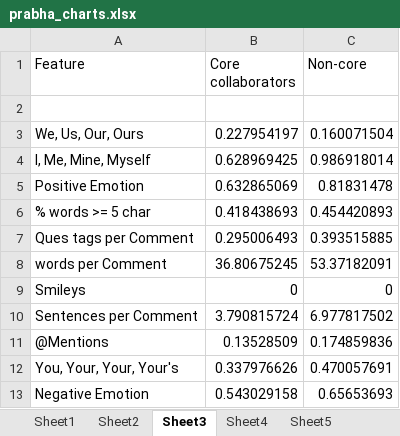
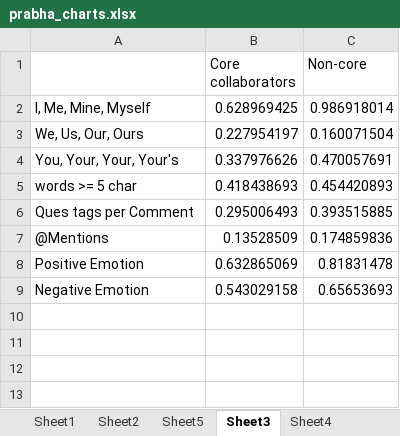
Before and after one commit to prabhamatta/nlp_github_deliberations, an Excel workbook: prabha_charts.xlsx, sheet Sheet3, drawn as a sheet; values as stored, in another font and other column widths than the file's, no borders; charts and pictures not drawn; removed rows and columns are numbered as before the commit, all else as after; the diff names each change by its address in the sheet, - before the commit and + after, or states it on an @@ line.

```diff
--- a/prabha_charts.xlsx (sheet Sheet3)
+++ b/prabha_charts.xlsx (sheet Sheet3)
@@ sheet tab order changed: Sheet1 | Sheet2 | Sheet5 | Sheet3 | Sheet4 @@
-A1: Feature
+A1: (empty)
-row 2: (empty)
+row 2: I, Me, Mine, Myself | 0.628969425 | 0.986918014
-row 4: I, Me, Mine, Myself | 0.628969425 | 0.986918014
@@ row 12 moved to row 4: You, Your, Your, Your's @@
+row 5: words >= 5 char | 0.418438693 | 0.454420893
@@ row 7 moved to row 6: Ques tags per Comment @@
@@ row 11 moved to row 7: @Mentions @@
-row 6: % words >= 5 char | 0.418438693 | 0.454420893
-row 8: words per Comment | 36.80675245 | 53.37182091
-row 9: Smileys | 0 | 0
-row 10: Sentences per Comment | 3.790815724 | 6.977817502
```
Also changed, not shown: sheet Sheet1, sheet Sheet4, sheet Sheet5, sheet Sheet2, other sheet tabs, charts or pictures, 2 other files.
